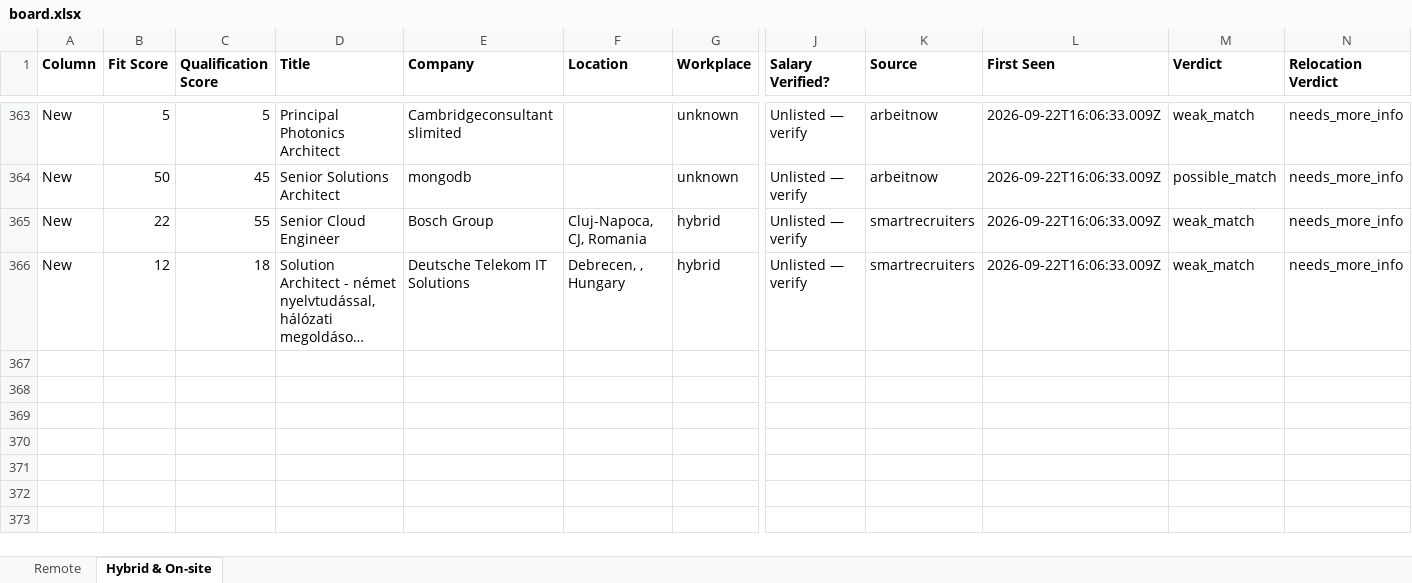
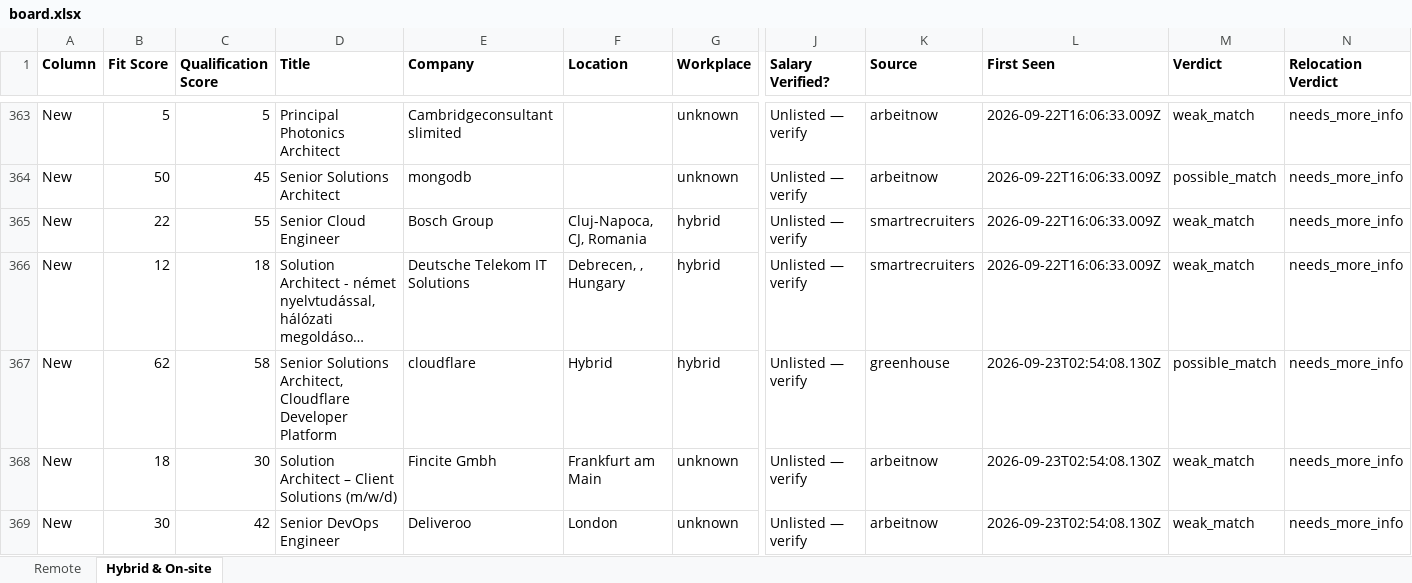
Before and after one commit to naijadamus/goodfela.com, an Excel workbook: hunt/board.xlsx, sheet Hybrid & On-site, drawn as a sheet; only a part is shown, gaps mark what is left out; long unchanged cells end in …; values as stored, in another font and other column widths than the file's, no borders; rows hold the shown columns only; the diff names each change by its address in the sheet, - before the commit and + after, or states it on an @@ line.

```diff
--- a/hunt/board.xlsx (sheet Hybrid & On-site)
+++ b/hunt/board.xlsx (sheet Hybrid & On-site)
+row 367: New | 62 | 58 | Senior Solutions Architect, Cloudflare Developer Platform | cloudflare | Hybrid | hybrid | Unlisted — verify | greenhouse | 2026-09-23T02:54:08.130Z | possible_match | needs_more_info
+row 368: New | 18 | 30 | Solution Architect – Client Solutions (m/w/d) | Fincite Gmbh | Frankfurt am Main | unknown | Unlisted — verify | arbeitnow | 2026-09-23T02:54:08.130Z | weak_match | needs_more_info
+row 369: New | 30 | 42 | Senior DevOps Engineer | Deliveroo | London | unknown | Unlisted — verify | arbeitnow | 2026-09-23T02:54:08.130Z | weak_match | needs_more_info
```
Also changed, not shown: sheet Remote, 1 other file.
